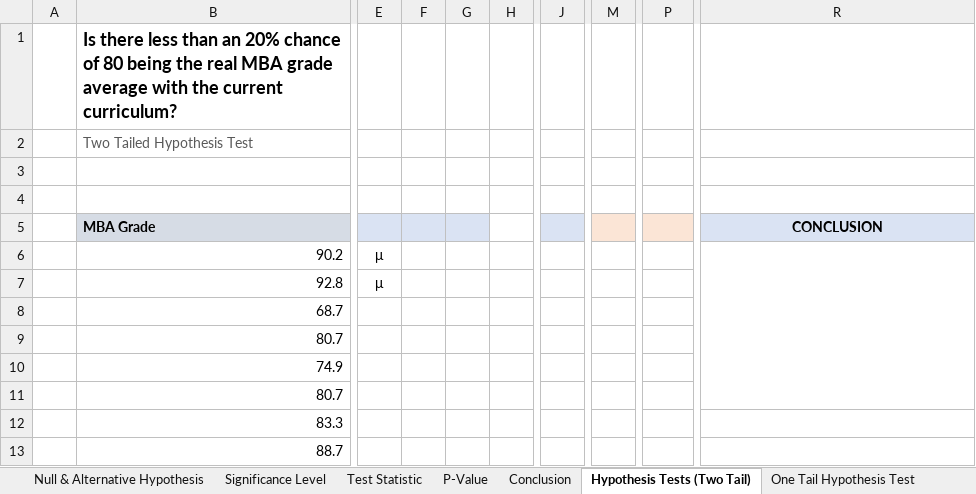
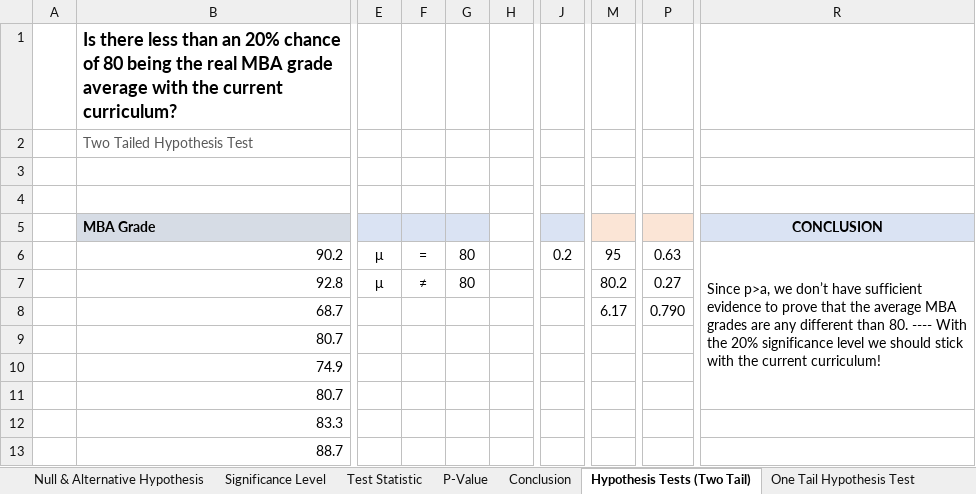
Before and after one commit to jorgeluissoto/Maven_Analytics_course, an Excel workbook: Excel/Statistics for Data Analysis/StatisticsforDataAnalysis-221118-112009/Excel_Statistics.xlsx, sheet Hypothesis Tests (Two Tail), drawn as a sheet; only a part is shown, gaps mark what is left out; values as stored, in another font and other column widths than the file's, no borders; the diff names each change by its address in the sheet, - before the commit and + after, or states it on an @@ line.

Commit message:
completed drawing conclusions with hypothesis tests

```diff
--- a/Excel/Statistics for Data Analysis/StatisticsforDataAnalysis-221118-112009/Excel_Statistics.xlsx (sheet Hypothesis Tests (Two Tail))
+++ b/Excel/Statistics for Data Analysis/StatisticsforDataAnalysis-221118-112009/Excel_Statistics.xlsx (sheet Hypothesis Tests (Two Tail))
-F6: (empty)
+F6: =
-G6:G7: (empty)
+G6:G7: 80
-J6: (empty)
+J6: 0.2
-M6: (empty)
+M6: 95
-P6: (empty)
+P6: 0.63
-R6: (empty)
+R6: Since p>a, we don’t have sufficient evidence to prove that the average MBA grades are any different than 80. ---- With the 20% significance level we should stick with the current curriculum!
-F7: (empty)
+F7: ≠
-M7: (empty)
+M7: 80.2
-P7: (empty)
+P7: 0.27
-M8: (empty)
+M8: 6.17
-P8: (empty)
+P8: 0.790
```
Also changed, not shown: sheet Hypothesis Tests (d), sheet Hypothesis Tests (x1-x2), sheet Hypothesis Tests (p), sheet One Tail Hypothesis Test, sheet Conclusion, charts or pictures, 1 other file.
